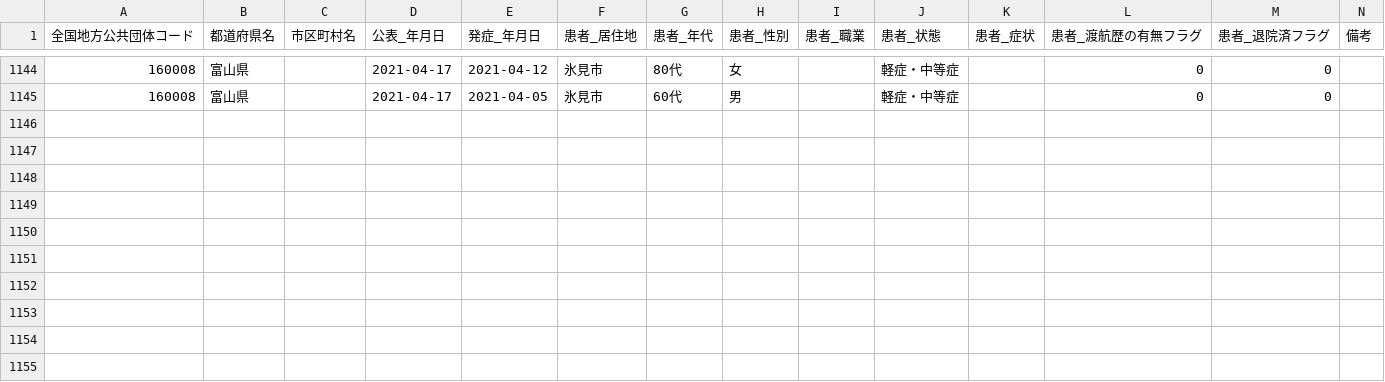
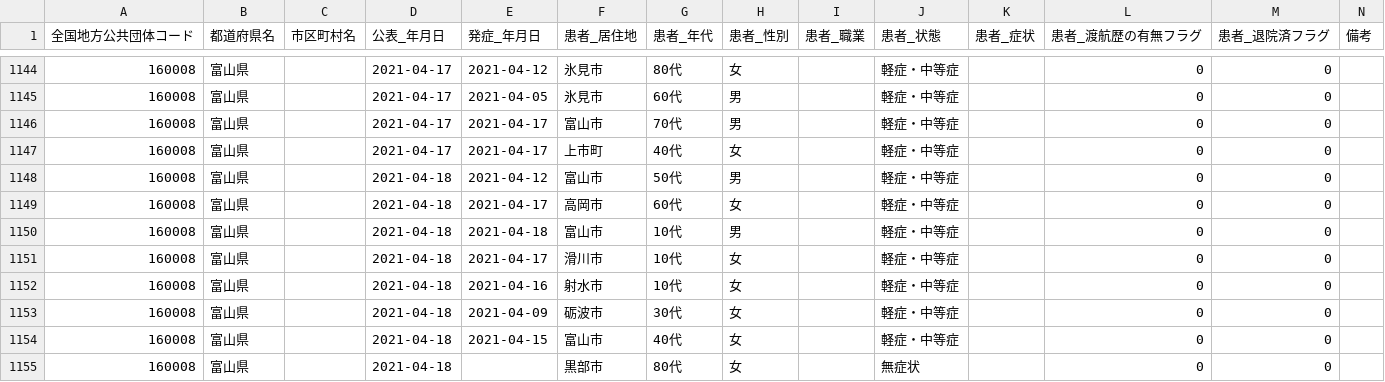
Before and after one commit to terachan0117/covid19-toyama-opendata, a CSV file: data/160008_toyama_covid19_patients.csv, drawn as a sheet; only a part is shown, gaps mark what is left out.

```diff
--- a/data/160008_toyama_covid19_patients.csv
+++ b/data/160008_toyama_covid19_patients.csv
@@ -1145 +1145,11 @@
 160008,富山県,,2021-04-17,2021-04-05,氷見市,60代,男,,軽症・中等症,,0,0,
+160008,富山県,,2021-04-17,2021-04-17,富山市,70代,男,,軽症・中等症,,0,0,
+160008,富山県,,2021-04-17,2021-04-17,上市町,40代,女,,軽症・中等症,,0,0,
+160008,富山県,,2021-04-18,2021-04-12,富山市,50代,男,,軽症・中等症,,0,0,
+160008,富山県,,2021-04-18,2021-04-17,高岡市,60代,女,,軽症・中等症,,0,0,
+160008,富山県,,2021-04-18,2021-04-18,富山市,10代,男,,軽症・中等症,,0,0,
+160008,富山県,,2021-04-18,2021-04-17,滑川市,10代,女,,軽症・中等症,,0,0,
+160008,富山県,,2021-04-18,2021-04-16,射水市,10代,女,,軽症・中等症,,0,0,
+160008,富山県,,2021-04-18,2021-04-09,砺波市,30代,女,,軽症・中等症,,0,0,
+160008,富山県,,2021-04-18,2021-04-15,富山市,40代,女,,軽症・中等症,,0,0,
+160008,富山県,,2021-04-18,,黒部市,80代,女,,無症状,,0,0,
```
Also changed, not shown: data/160008_toyama_covid19_antigen_test_people.csv, data/160008_toyama_covid19_confirm_patients.csv, 7 other files.
